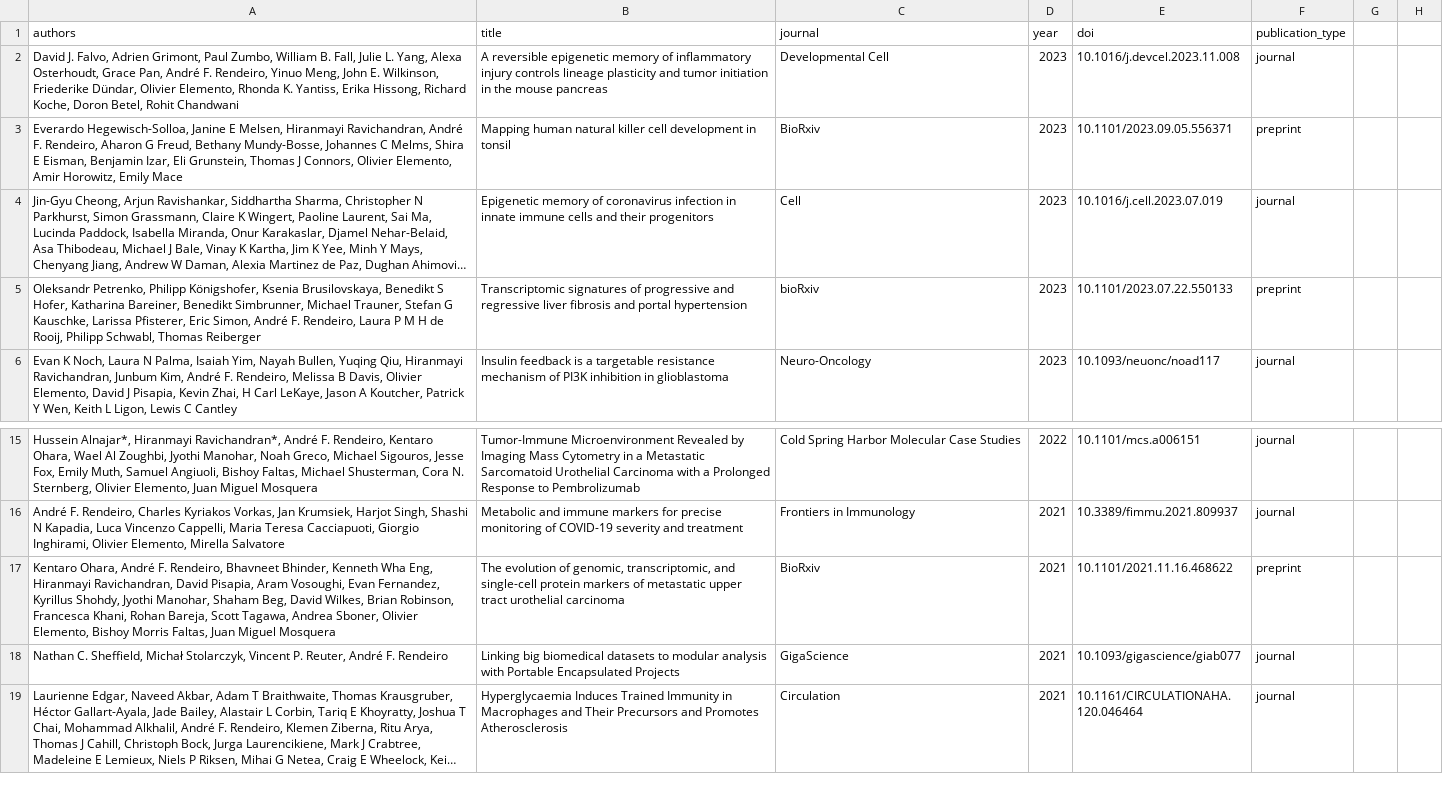
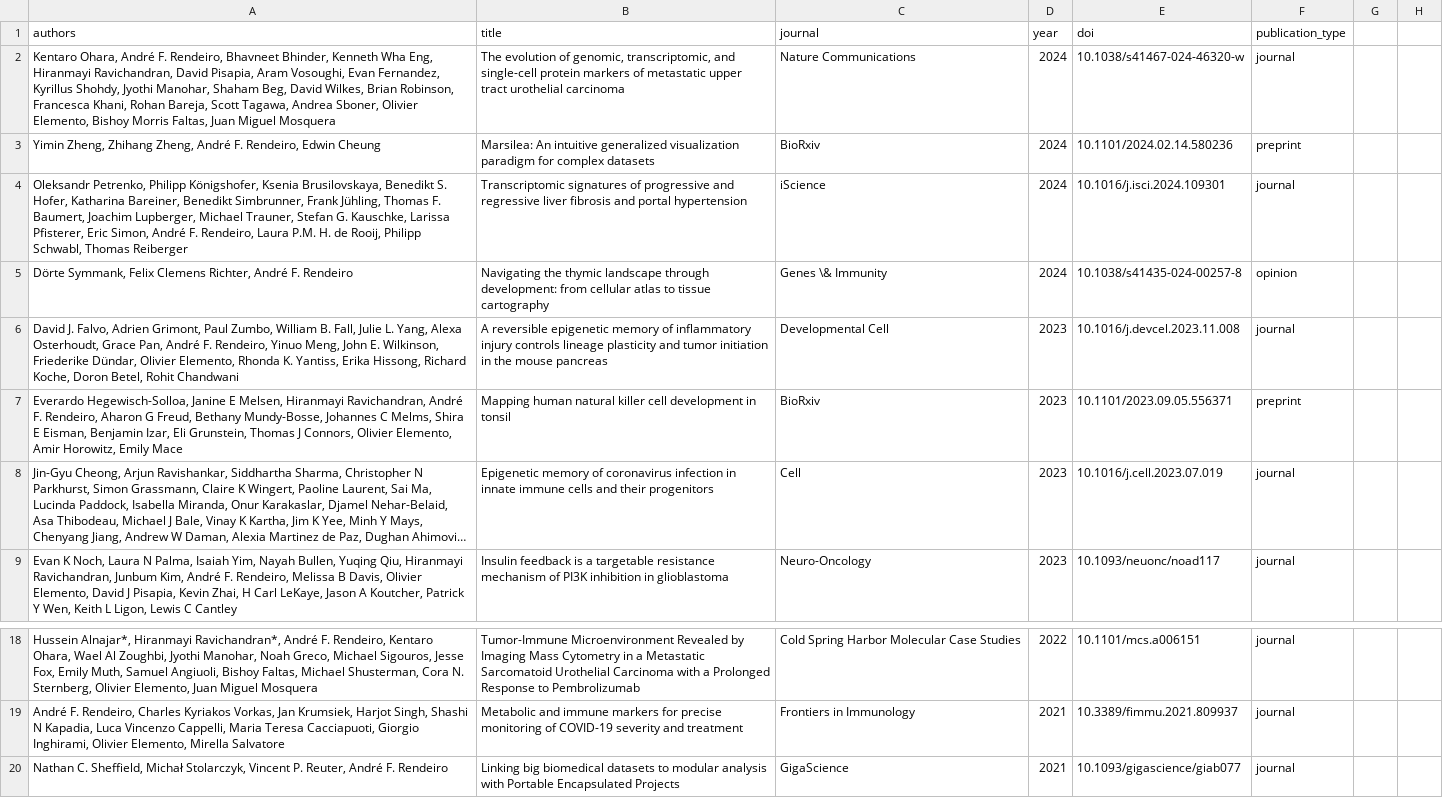
Before and after one commit to afrendeiro/cv, a CSV file: publications.csv, drawn as a sheet; only a part is shown, gaps mark what is left out; the shorter side is filled out with more unchanged rows; long unchanged cells end in …; removed rows and columns are numbered as before the commit, all else as after; the diff names each change by its address in the sheet, - before the commit and + after, or states it on an @@ line.

Commit message:
update publications

```diff
--- a/publications.csv
+++ b/publications.csv
+row 2: Kentaro Ohara, André F. Rendeiro, Bhavneet Bhinder, Kenneth Wha Eng, Hiranmayi Ravichandran, David Pisapia, Aram Vosoughi, Evan Fernandez, Kyrillus Shohdy, Jyothi Manohar, Shaham Beg, David Wilkes, Brian Robinson, Francesca Khani, Rohan Bareja, Scott Tagawa, Andrea Sboner, Olivier Elemento, Bishoy Morris Faltas, Juan Miguel Mosquera | The evolution of genomic, transcriptomic, and single-cell protein markers of metastatic upper tract urothelial carcinoma | Nature Communications | 2024 | 10.1038/s41467-024-46320-w | journal
+row 3: Yimin Zheng, Zhihang Zheng, André F. Rendeiro, Edwin Cheung | Marsilea: An intuitive generalized visualization paradigm for complex datasets | BioRxiv | 2024 | 10.1101/2024.02.14.580236 | preprint
+row 4: Oleksandr Petrenko, Philipp Königshofer, Ksenia Brusilovskaya, Benedikt S. Hofer, Katharina Bareiner, Benedikt Simbrunner, Frank Jühling, Thomas F. Baumert, Joachim Lupberger, Michael Trauner, Stefan G. Kauschke, Larissa Pfisterer, Eric Simon, André F. Rendeiro, Laura P.M. H. de Rooij, Philipp Schwabl, Thomas Reiberger | Transcriptomic signatures of progressive and regressive liver fibrosis and portal hypertension | iScience | 2024 | 10.1016/j.isci.2024.109301 | journal
+row 5: Dörte Symmank, Felix Clemens Richter, André F. Rendeiro | Navigating the thymic landscape through development: from cellular atlas to tissue cartography | Genes \& Immunity | 2024 | 10.1038/s41435-024-00257-8 | opinion
-row 5: Oleksandr Petrenko, Philipp Königshofer, Ksenia Brusilovskaya, Benedikt S Hofer, Katharina Bareiner, Benedikt Simbrunner, Michael Trauner, Stefan G Kauschke, Larissa Pfisterer, Eric Simon, André F. Rendeiro, Laura P M H de Rooij, Philipp Schwabl, Thomas Reiberger | Transcriptomic signatures of progressive and regressive liver fibrosis and portal hypertension | bioRxiv | 2023 | 10.1101/2023.07.22.550133 | preprint
-row 17: Kentaro Ohara, André F. Rendeiro, Bhavneet Bhinder, Kenneth Wha Eng, Hiranmayi Ravichandran, David Pisapia, Aram Vosoughi, Evan Fernandez, Kyrillus Shohdy, Jyothi Manohar, Shaham Beg, David Wilkes, Brian Robinson, Francesca Khani, Rohan Bareja, Scott Tagawa, Andrea Sboner, Olivier Elemento, Bishoy Morris Faltas, Juan Miguel Mosquera | The evolution of genomic, transcriptomic, and single-cell protein markers of metastatic upper tract urothelial carcinoma | BioRxiv | 2021 | 10.1101/2021.11.16.468622 | preprint
```
Also changed, not shown: publication_resources.csv, 2 other files.
